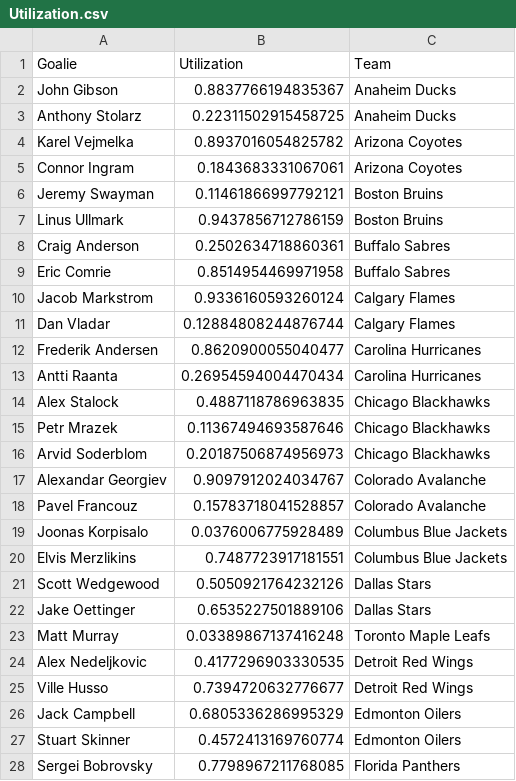
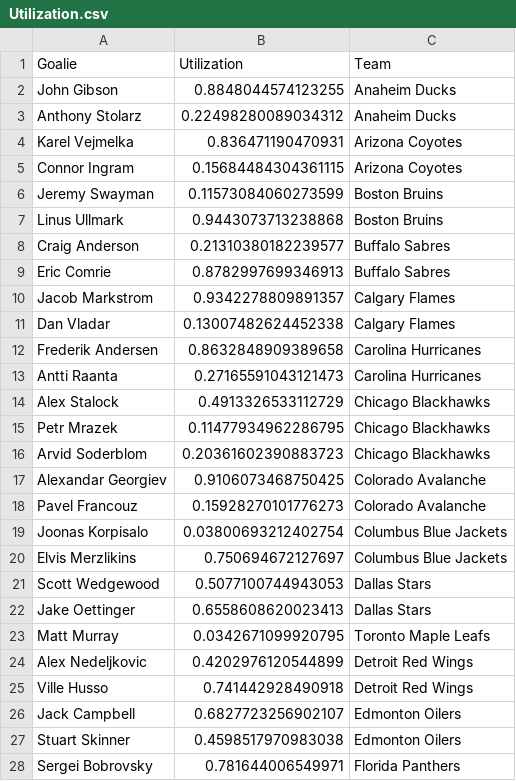
Before and after one commit to bananasfourscale/HockeyRatings, a CSV file: Output_Files/Goalie_Files/Instance_Files/Utilization.csv, drawn as a sheet; only a part is shown; the diff covers the shown part only.

```diff
--- a/Output_Files/Goalie_Files/Instance_Files/Utilization.csv
+++ b/Output_Files/Goalie_Files/Instance_Files/Utilization.csv
@@ -1,28 +1,28 @@
 Goalie	Utilization	Team
-John Gibson	0.8837766194835367	Anaheim Ducks
-Anthony Stolarz	0.22311502915458725	Anaheim Ducks
-Karel Vejmelka	0.8937016054825782	Arizona Coyotes
-Connor Ingram	0.1843683331067061	Arizona Coyotes
-Jeremy Swayman	0.11461866997792121	Boston Bruins
-Linus Ullmark	0.9437856712786159	Boston Bruins
-Craig Anderson	0.2502634718860361	Buffalo Sabres
-Eric Comrie	0.8514954469971958	Buffalo Sabres
-Jacob Markstrom	0.9336160593260124	Calgary Flames
-Dan Vladar	0.12884808244876744	Calgary Flames
-Frederik Andersen	0.8620900055040477	Carolina Hurricanes
-Antti Raanta	0.26954594004470434	Carolina Hurricanes
-Alex Stalock	0.4887118786963835	Chicago Blackhawks
-Petr Mrazek	0.11367494693587646	Chicago Blackhawks
-Arvid Soderblom	0.20187506874956973	Chicago Blackhawks
-Alexandar Georgiev	0.9097912024034767	Colorado Avalanche
-Pavel Francouz	0.15783718041528857	Colorado Avalanche
-Joonas Korpisalo	0.0376006775928489	Columbus Blue Jackets
-Elvis Merzlikins	0.7487723917181551	Columbus Blue Jackets
-Scott Wedgewood	0.5050921764232126	Dallas Stars
-Jake Oettinger	0.6535227501889106	Dallas Stars
-Matt Murray	0.03389867137416248	Toronto Maple Leafs
-Alex Nedeljkovic	0.4177296903330535	Detroit Red Wings
-Ville Husso	0.7394720632776677	Detroit Red Wings
-Jack Campbell	0.6805336286995329	Edmonton Oilers
-Stuart Skinner	0.4572413169760774	Edmonton Oilers
-Sergei Bobrovsky	0.7798967211768085	Florida Panthers
+John Gibson	0.8848044574123255	Anaheim Ducks
+Anthony Stolarz	0.22498280089034312	Anaheim Ducks
+Karel Vejmelka	0.836471190470931	Arizona Coyotes
+Connor Ingram	0.15684484304361115	Arizona Coyotes
+Jeremy Swayman	0.11573084060273599	Boston Bruins
+Linus Ullmark	0.9443073713238868	Boston Bruins
+Craig Anderson	0.21310380182239577	Buffalo Sabres
+Eric Comrie	0.8782997699346913	Buffalo Sabres
+Jacob Markstrom	0.9342278809891357	Calgary Flames
+Dan Vladar	0.13007482624452338	Calgary Flames
+Frederik Andersen	0.8632848909389658	Carolina Hurricanes
+Antti Raanta	0.27165591043121473	Carolina Hurricanes
+Alex Stalock	0.4913326533112729	Chicago Blackhawks
+Petr Mrazek	0.11477934962286795	Chicago Blackhawks
+Arvid Soderblom	0.20361602390883723	Chicago Blackhawks
+Alexandar Georgiev	0.9106073468750425	Colorado Avalanche
+Pavel Francouz	0.15928270101776273	Colorado Avalanche
+Joonas Korpisalo	0.03800693212402754	Columbus Blue Jackets
+Elvis Merzlikins	0.750694672127697	Columbus Blue Jackets
+Scott Wedgewood	0.5077100744943053	Dallas Stars
+Jake Oettinger	0.6558608620023413	Dallas Stars
+Matt Murray	0.0342671099920795	Toronto Maple Leafs
+Alex Nedeljkovic	0.4202976120544899	Detroit Red Wings
+Ville Husso	0.741442928490918	Detroit Red Wings
+Jack Campbell	0.6827723256902107	Edmonton Oilers
+Stuart Skinner	0.4598517970983038	Edmonton Oilers
+Sergei Bobrovsky	0.781644006549971	Florida Panthers
```
Also changed, not shown: 41 edited cells elsewhere in this file, Output_Files/Instance_Files/ClutchRating.csv, Output_Files/Instance_Files/OffensiveRating.csv, 48 other files.
